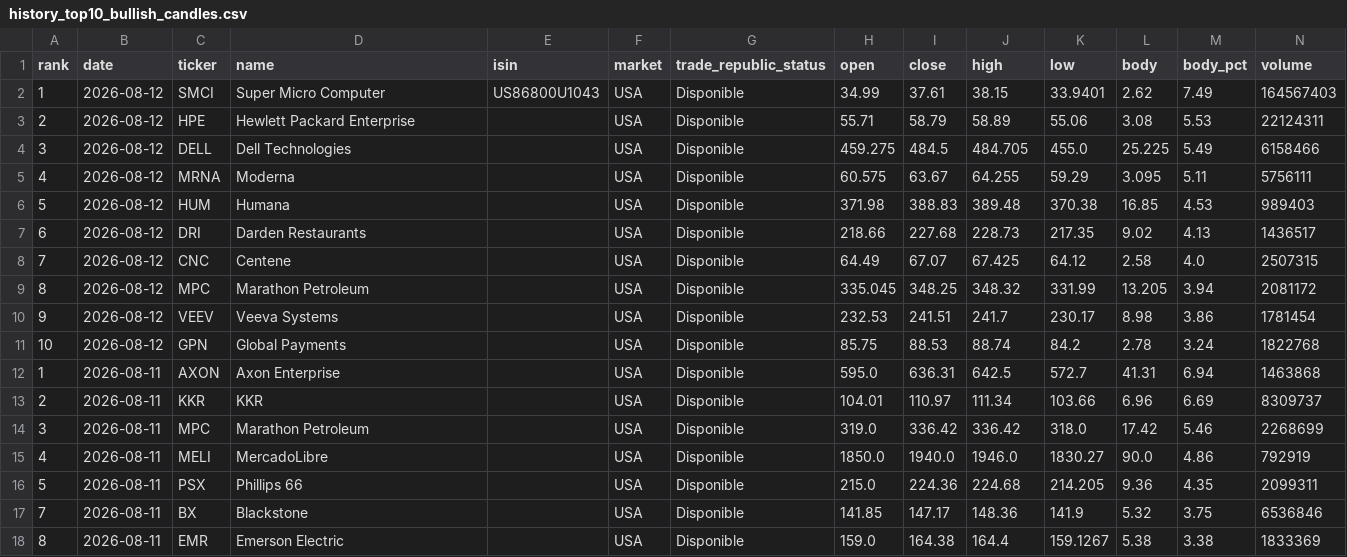
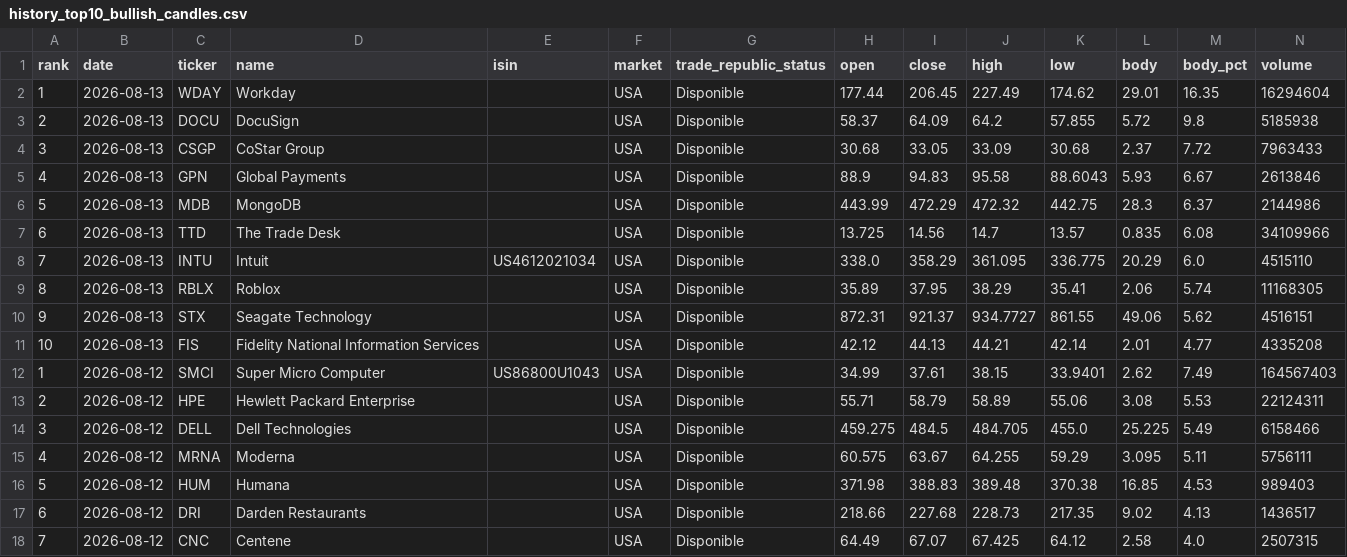
Before and after one commit to instialejandro-stack/stock-candle-scanner-actions, a CSV file: output/history_top10_bullish_candles.csv, drawn as a sheet; only a part is shown; the shorter side is filled out with more unchanged rows.

```diff
--- a/output/history_top10_bullish_candles.csv
+++ b/output/history_top10_bullish_candles.csv
@@ -1,2 +1,12 @@
 rank,date,ticker,name,isin,market,trade_republic_status,open,close,high,low,body,body_pct,volume
+1,2026-08-13,WDAY,Workday,,USA,Disponible,177.44,206.45,227.49,174.62,29.01,16.35,16294604
+2,2026-08-13,DOCU,DocuSign,,USA,Disponible,58.37,64.09,64.2,57.855,5.72,9.8,5185938
+3,2026-08-13,CSGP,CoStar Group,,USA,Disponible,30.68,33.05,33.09,30.68,2.37,7.72,7963433
+4,2026-08-13,GPN,Global Payments,,USA,Disponible,88.9,94.83,95.58,88.6043,5.93,6.67,2613846
+5,2026-08-13,MDB,MongoDB,,USA,Disponible,443.99,472.29,472.32,442.75,28.3,6.37,2144986
+6,2026-08-13,TTD,The Trade Desk,,USA,Disponible,13.725,14.56,14.7,13.57,0.835,6.08,34109966
+7,2026-08-13,INTU,Intuit,US4612021034,USA,Disponible,338.0,358.29,361.095,336.775,20.29,6.0,4515110
+8,2026-08-13,RBLX,Roblox,,USA,Disponible,35.89,37.95,38.29,35.41,2.06,5.74,11168305
+9,2026-08-13,STX,Seagate Technology,,USA,Disponible,872.31,921.37,934.7727,861.55,49.06,5.62,4516151
+10,2026-08-13,FIS,Fidelity National Information Services,,USA,Disponible,42.12,44.13,44.21,42.14,2.01,4.77,4335208
 1,2026-08-12,SMCI,Super Micro Computer,US86800U1043,USA,Disponible,34.99,37.61,38.15,33.9401,2.62,7.49,164567403
```
Also changed, not shown: output/history_intraday_candidates.csv, output/intraday_candidates.csv, 2 other files.
